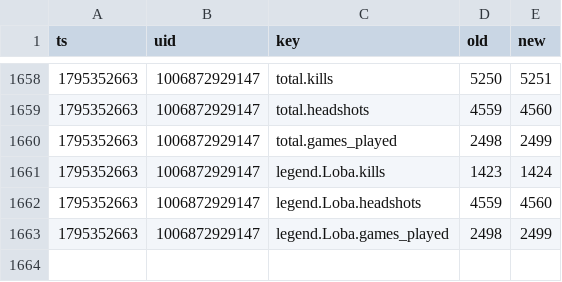
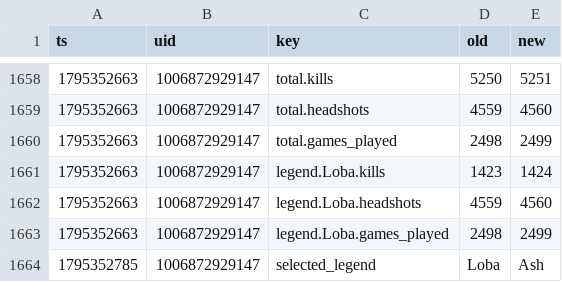
Before and after one commit to lukeapples/apex-tracker, a CSV file: changes.csv, drawn as a sheet; only a part is shown, gaps mark what is left out; the diff names each change by its address in the sheet, - before the commit and + after, or states it on an @@ line.

```diff
--- a/changes.csv
+++ b/changes.csv
+row 1664: 1795352785 | 1006872929147 | selected_legend | Loba | Ash
```
Also changed, not shown: 1 other file.
